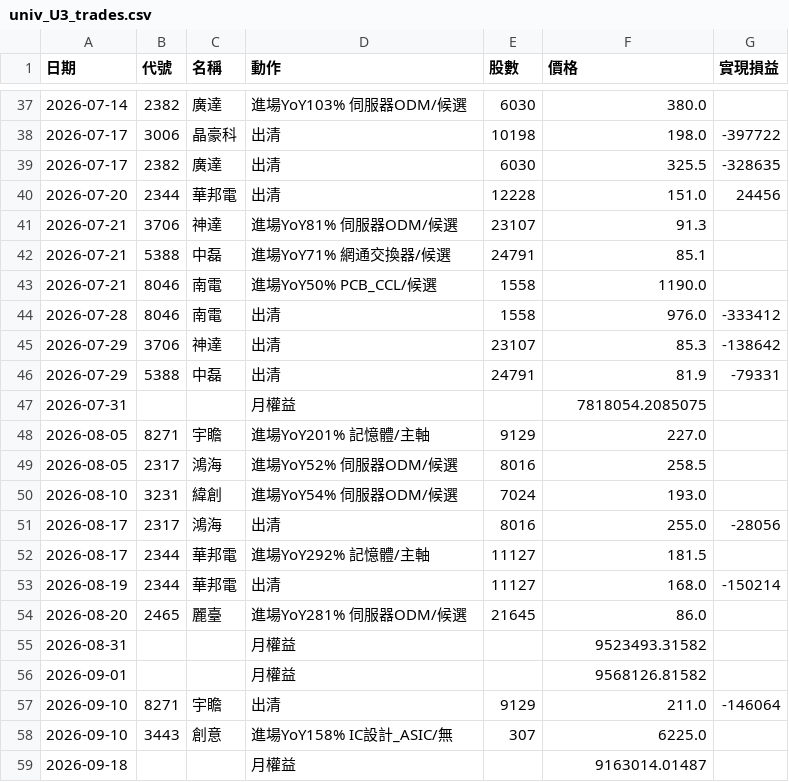
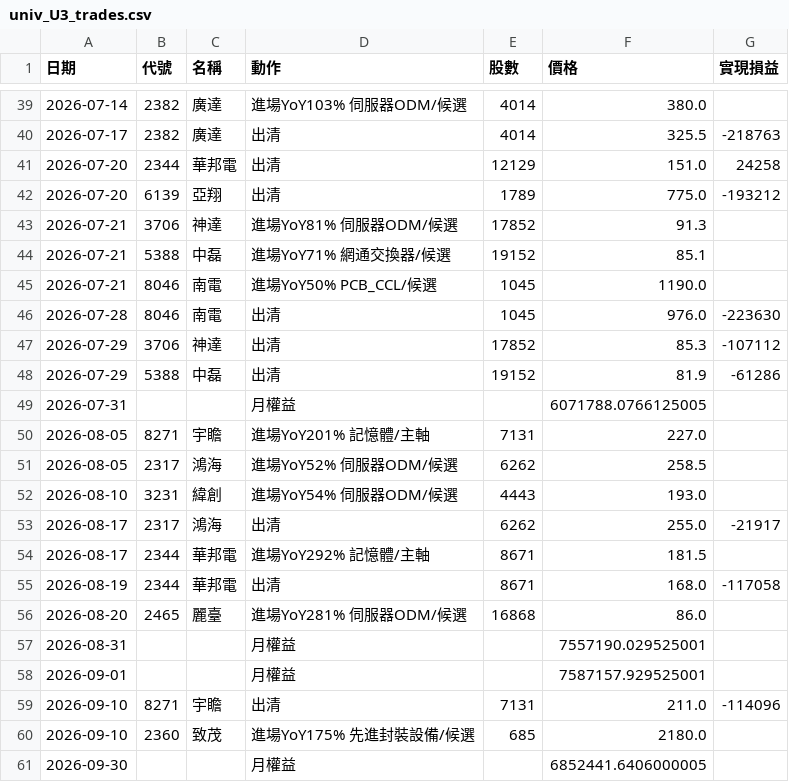
Before and after one commit to kko3okk/family-dividend-web, a CSV file: sim/univ_U3_trades.csv, drawn as a sheet; only a part is shown, gaps mark what is left out; the diff covers the shown part only.

```diff
--- a/sim/univ_U3_trades.csv
+++ b/sim/univ_U3_trades.csv
@@ -37,23 +39,23 @@
-2026-07-14,2382,廣達,進場YoY103% 伺服器ODM/候選,6030,380.0,
-2026-07-17,3006,晶豪科,出清,10198,198.0,-397722
-2026-07-17,2382,廣達,出清,6030,325.5,-328635
-2026-07-20,2344,華邦電,出清,12228,151.0,24456
-2026-07-21,3706,神達,進場YoY81% 伺服器ODM/候選,23107,91.3,
-2026-07-21,5388,中磊,進場YoY71% 網通交換器/候選,24791,85.1,
-2026-07-21,8046,南電,進場YoY50% PCB_CCL/候選,1558,1190.0,
-2026-07-28,8046,南電,出清,1558,976.0,-333412
-2026-07-29,3706,神達,出清,23107,85.3,-138642
-2026-07-29,5388,中磊,出清,24791,81.9,-79331
-2026-07-31,,,月權益,,7818054.2085075,
-2026-08-05,8271,宇瞻,進場YoY201% 記憶體/主軸,9129,227.0,
-2026-08-05,2317,鴻海,進場YoY52% 伺服器ODM/候選,8016,258.5,
-2026-08-10,3231,緯創,進場YoY54% 伺服器ODM/候選,7024,193.0,
-2026-08-17,2317,鴻海,出清,8016,255.0,-28056
-2026-08-17,2344,華邦電,進場YoY292% 記憶體/主軸,11127,181.5,
-2026-08-19,2344,華邦電,出清,11127,168.0,-150214
-2026-08-20,2465,麗臺,進場YoY281% 伺服器ODM/候選,21645,86.0,
-2026-08-31,,,月權益,,9523493.31582,
-2026-09-01,,,月權益,,9568126.81582,
-2026-09-10,8271,宇瞻,出清,9129,211.0,-146064
-2026-09-10,3443,創意,進場YoY158% IC設計_ASIC/無,307,6225.0,
-2026-09-18,,,月權益,,9163014.01487,
+2026-07-14,2382,廣達,進場YoY103% 伺服器ODM/候選,4014,380.0,
+2026-07-17,2382,廣達,出清,4014,325.5,-218763
+2026-07-20,2344,華邦電,出清,12129,151.0,24258
+2026-07-20,6139,亞翔,出清,1789,775.0,-193212
+2026-07-21,3706,神達,進場YoY81% 伺服器ODM/候選,17852,91.3,
+2026-07-21,5388,中磊,進場YoY71% 網通交換器/候選,19152,85.1,
+2026-07-21,8046,南電,進場YoY50% PCB_CCL/候選,1045,1190.0,
+2026-07-28,8046,南電,出清,1045,976.0,-223630
+2026-07-29,3706,神達,出清,17852,85.3,-107112
+2026-07-29,5388,中磊,出清,19152,81.9,-61286
+2026-07-31,,,月權益,,6071788.0766125005,
+2026-08-05,8271,宇瞻,進場YoY201% 記憶體/主軸,7131,227.0,
+2026-08-05,2317,鴻海,進場YoY52% 伺服器ODM/候選,6262,258.5,
+2026-08-10,3231,緯創,進場YoY54% 伺服器ODM/候選,4443,193.0,
+2026-08-17,2317,鴻海,出清,6262,255.0,-21917
+2026-08-17,2344,華邦電,進場YoY292% 記憶體/主軸,8671,181.5,
+2026-08-19,2344,華邦電,出清,8671,168.0,-117058
+2026-08-20,2465,麗臺,進場YoY281% 伺服器ODM/候選,16868,86.0,
+2026-08-31,,,月權益,,7557190.029525001,
+2026-09-01,,,月權益,,7587157.929525001,
+2026-09-10,8271,宇瞻,出清,7131,211.0,-114096
+2026-09-10,2360,致茂,進場YoY175% 先進封裝設備/候選,685,2180.0,
+2026-09-30,,,月權益,,6852441.6406000005,
```
Also changed, not shown: 10 added rows, 6 removed rows and 18 edited cells elsewhere in this file, sim/univ_M3_trades.csv, sim/univ_U1_trades.csv, 3 other files.
